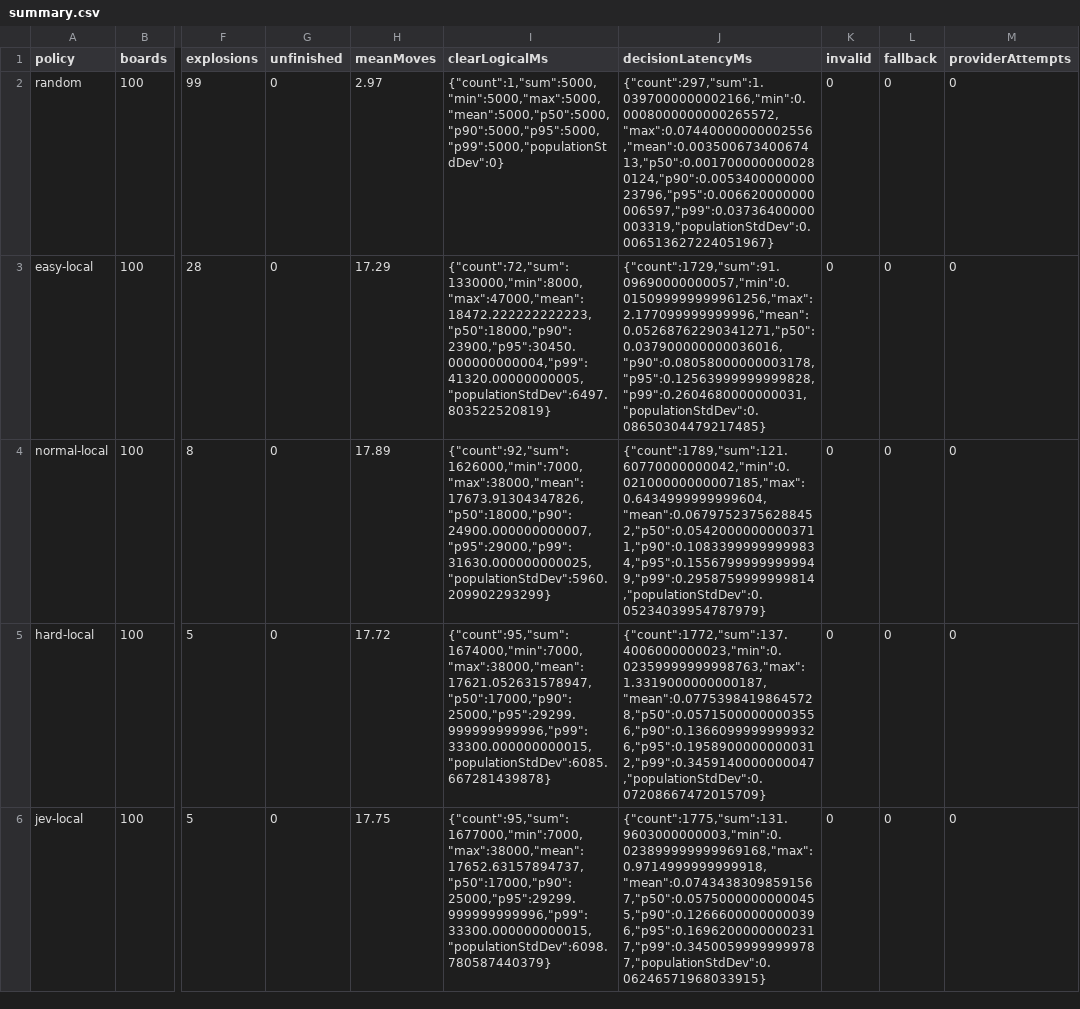
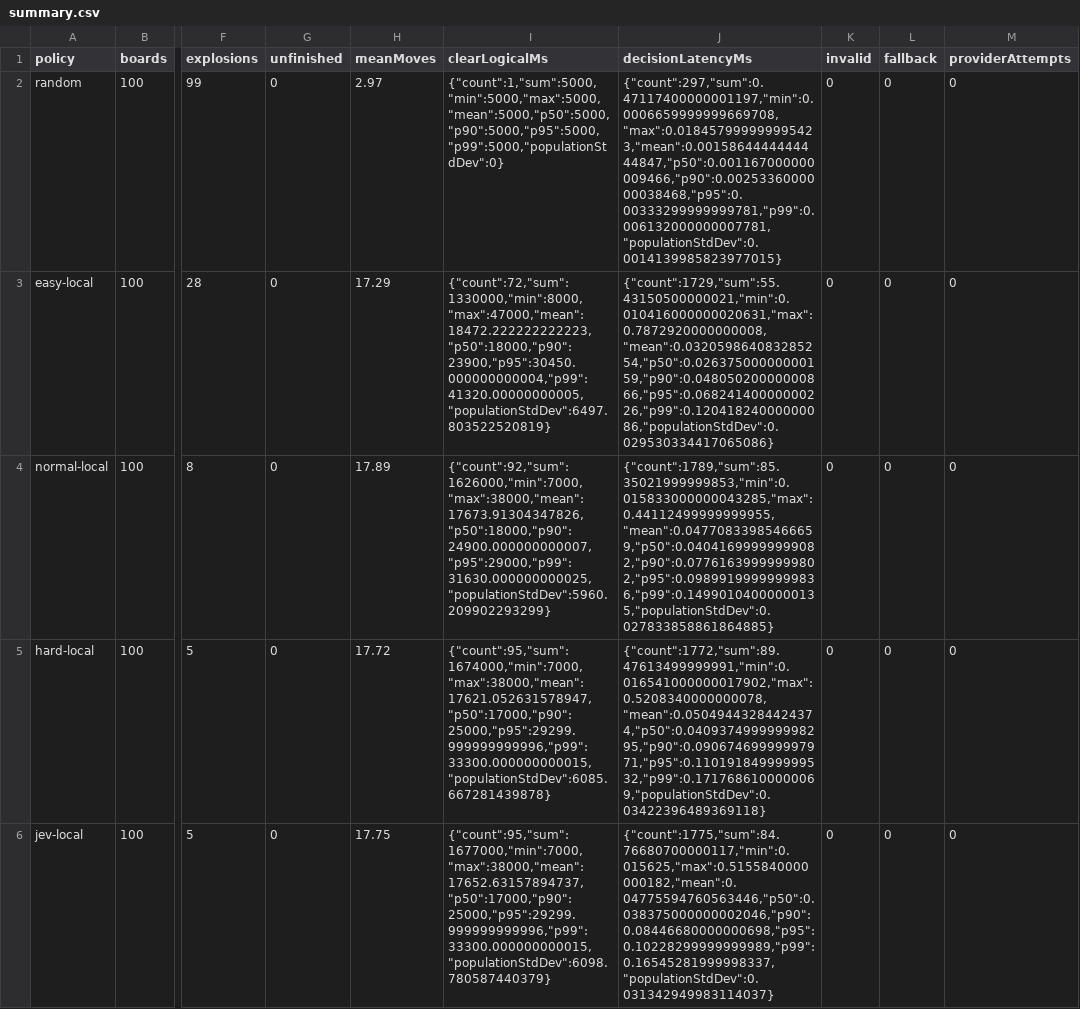
Before and after one commit to jevplays-games/jev-minesweeper, a CSV file: reports/benchmark/summary.csv, drawn as a sheet; only a part is shown, gaps mark what is left out; the diff names each change by its address in the sheet, - before the commit and + after, or states it on an @@ line.

```diff
--- a/reports/benchmark/summary.csv
+++ b/reports/benchmark/summary.csv
-J2 (decisionLatencyMs): {"count":297,"sum":1.0397000000002166,"min":0.0008000000000265572,"max":0.07440000000002556,"mean":0.00350067340067413,"p50":0.0017000000000280124,"p90":0.005340000000023796,"p95":0.006620000000006597,"p99":0.03736400000003319,"populationStdDev":0.006513627224051967}
+J2 (decisionLatencyMs): {"count":297,"sum":0.47117400000001197,"min":0.0006659999999669708,"max":0.018457999999995423,"mean":0.0015864444444444847,"p50":0.001167000000009466,"p90":0.0025336000000038468,"p95":0.00333299999999781,"p99":0.006132000000007781,"populationStdDev":0.0014139985823977015}
-J3 (decisionLatencyMs): {"count":1729,"sum":91.09690000000057,"min":0.015099999999961256,"max":2.177099999999996,"mean":0.05268762290341271,"p50":0.037900000000036016,"p90":0.08058000000003178,"p95":0.12563999999999828,"p99":0.2604680000000031,"populationStdDev":0.08650304479217485}
+J3 (decisionLatencyMs): {"count":1729,"sum":55.43150500000021,"min":0.010416000000020631,"max":0.7872920000000008,"mean":0.032059864083285254,"p50":0.02637500000000159,"p90":0.04805020000000866,"p95":0.06824140000000226,"p99":0.12041824000000086,"populationStdDev":0.029530334417065086}
-J4 (decisionLatencyMs): {"count":1789,"sum":121.60770000000042,"min":0.02100000000007185,"max":0.6434999999999604,"mean":0.06797523756288452,"p50":0.05420000000003711,"p90":0.10833999999999834,"p95":0.15567999999999949,"p99":0.2958759999999814,"populationStdDev":0.05234039954787979}
+J4 (decisionLatencyMs): {"count":1789,"sum":85.35021999999853,"min":0.015833000000043285,"max":0.44112499999999955,"mean":0.04770833985466659,"p50":0.04041699999999082,"p90":0.07761639999999802,"p95":0.09899199999999836,"p99":0.14990104000000135,"populationStdDev":0.027833858861864885}
-J5 (decisionLatencyMs): {"count":1772,"sum":137.4006000000023,"min":0.02359999999998763,"max":1.3319000000000187,"mean":0.07753984198645728,"p50":0.05715000000003556,"p90":0.13660999999999326,"p95":0.19589000000000312,"p99":0.3459140000000047,"populationStdDev":0.07208667472015709}
+J5 (decisionLatencyMs): {"count":1772,"sum":89.47613499999991,"min":0.016541000000017902,"max":0.5208340000000078,"mean":0.05049443284424374,"p50":0.040937499999998295,"p90":0.09067469999997971,"p95":0.11019184999999532,"p99":0.1717686100000069,"populationStdDev":0.03422396489369118}
-J6 (decisionLatencyMs): {"count":1775,"sum":131.9603000000003,"min":0.023899999999969168,"max":0.9714999999999918,"mean":0.07434383098591567,"p50":0.05750000000000455,"p90":0.12666000000000396,"p95":0.16962000000002317,"p99":0.34500599999999787,"populationStdDev":0.06246571968033915}
+J6 (decisionLatencyMs): {"count":1775,"sum":84.76680700000117,"min":0.015625,"max":0.5155840000000182,"mean":0.04775594760563446,"p50":0.038375000000002046,"p90":0.08446680000000698,"p95":0.10228299999999989,"p99":0.16545281999998337,"populationStdDev":0.031342949983114037}
```
Also changed, not shown: reports/benchmark-expert/summary.csv, reports/sample/actions.csv, 18 other files.
